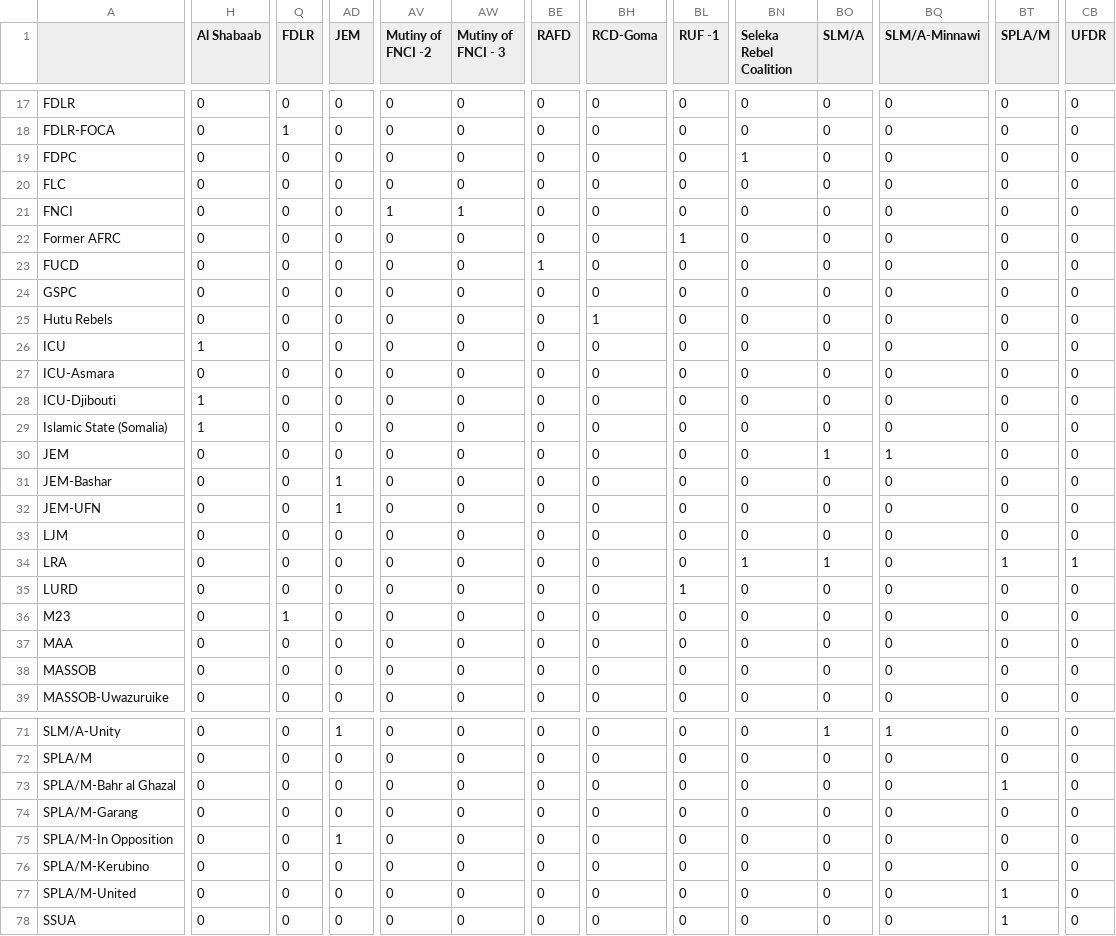
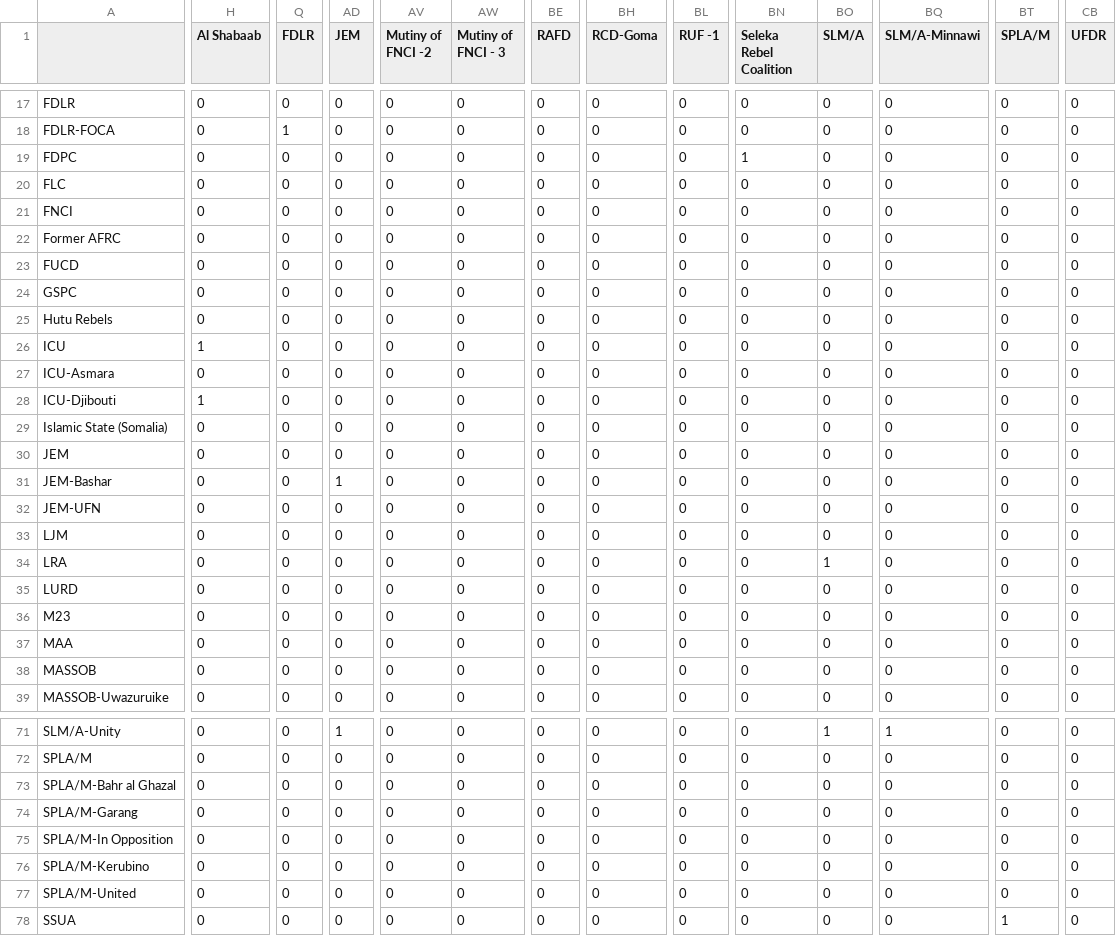
Before and after one commit to cllghn/r4sna, a CSV file: data/TEO_Matrix.csv, drawn as a sheet; only a part is shown, gaps mark what is left out; the diff covers the shown part only; the diff names each change by its address in the sheet, - before the commit and + after, or states it on an @@ line.

```diff
--- a/data/TEO_Matrix.csv
+++ b/data/TEO_Matrix.csv
-AV21 (Mutiny of FNCI -2): 1
+AV21 (Mutiny of FNCI -2): 0
-AW21 (Mutiny of FNCI - 3): 1
+AW21 (Mutiny of FNCI - 3): 0
-BL22 (RUF -1): 1
+BL22 (RUF -1): 0
-BE23 (RAFD): 1
+BE23 (RAFD): 0
-BH25 (RCD-Goma): 1
+BH25 (RCD-Goma): 0
-H29 (Al Shabaab): 1
+H29 (Al Shabaab): 0
-BO30 (SLM/A): 1
+BO30 (SLM/A): 0
-BQ30 (SLM/A-Minnawi): 1
+BQ30 (SLM/A-Minnawi): 0
-AD32 (JEM): 1
+AD32 (JEM): 0
-BN34 (Seleka Rebel Coalition): 1
+BN34 (Seleka Rebel Coalition): 0
-BT34 (SPLA/M): 1
+BT34 (SPLA/M): 0
-CB34 (UFDR): 1
+CB34 (UFDR): 0
-BL35 (RUF -1): 1
+BL35 (RUF -1): 0
-Q36 (FDLR): 1
+Q36 (FDLR): 0
-BT73 (SPLA/M): 1
+BT73 (SPLA/M): 0
-AD75 (JEM): 1
+AD75 (JEM): 0
-BT77 (SPLA/M): 1
+BT77 (SPLA/M): 0
```
Also changed, not shown: 32 edited cells elsewhere in this file, 54 other files.
